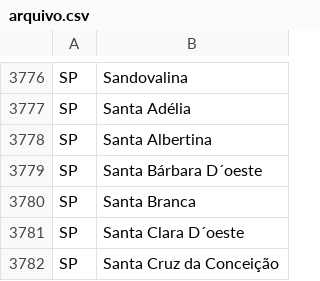
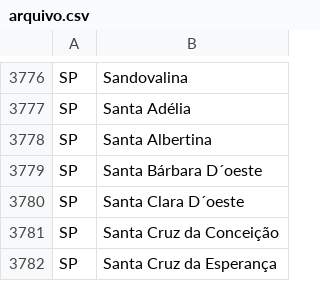
Before and after one commit to dudu15051505/mapa-claro, a CSV file: scripts/arquivo.csv, drawn as a sheet; only a part is shown, gaps mark what is left out; the shorter side is filled out with more unchanged rows; the diff names each change by its address in the sheet, - before the commit and + after, or states it on an @@ line.

```diff
--- a/scripts/arquivo.csv
+++ b/scripts/arquivo.csv
-row 3780: SP | Santa Branca
```
Also changed, not shown: 1 other file.
